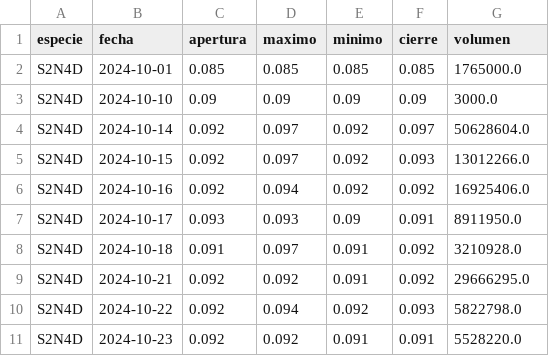
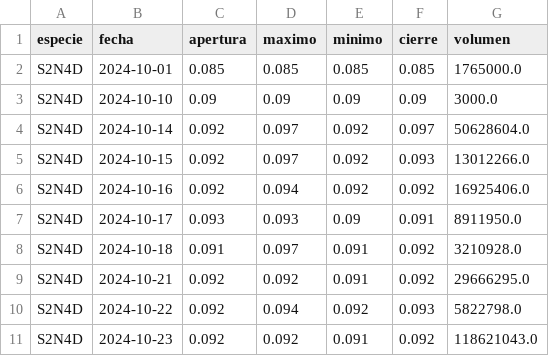
Before and after one commit to botjumbo/ratios-argy, a CSV file: docs/S2N4D.csv, drawn as a sheet.

```diff
--- a/docs/S2N4D.csv
+++ b/docs/S2N4D.csv
@@ -10,2 +10,2 @@ S2N4D,2024-10-21,0.092,0.092,0.091,0.092,29666295.0
 S2N4D,2024-10-22,0.092,0.094,0.092,0.093,5822798.0
-S2N4D,2024-10-23,0.092,0.092,0.091,0.091,5528220.0
+S2N4D,2024-10-23,0.092,0.092,0.091,0.092,118621043.0
```
Also changed, not shown: docs/AE38.csv, docs/AE38D.csv, 15 other files.
